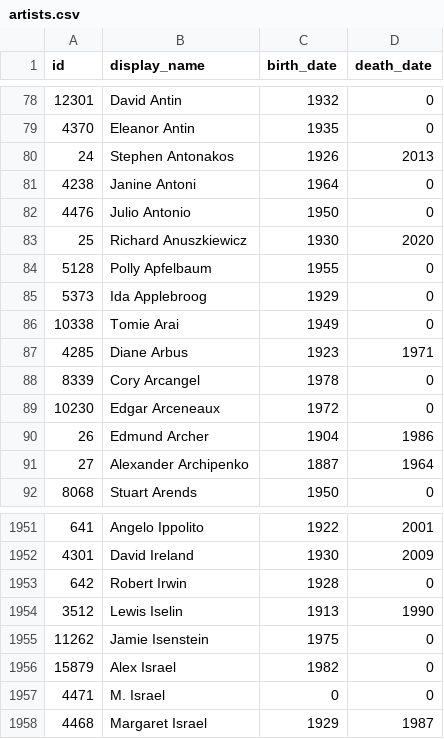
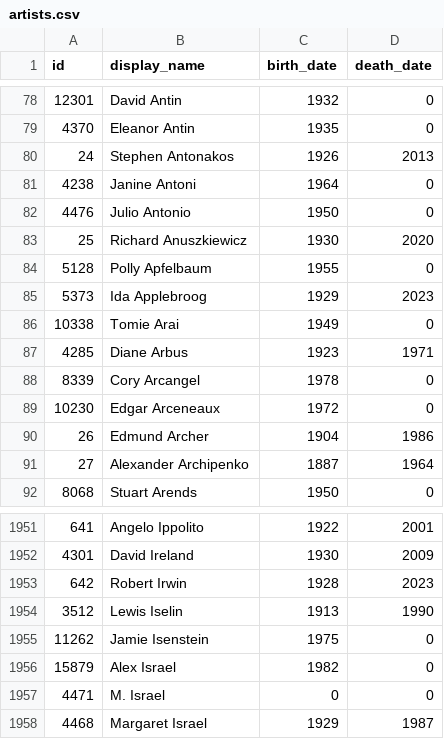
Before and after one commit to whitneymuseum/open-access, a CSV file: artists.csv, drawn as a sheet; only a part is shown, gaps mark what is left out.

Commit message:
Automated update

```diff
--- a/artists.csv
+++ b/artists.csv
@@ -84,3 +84,3 @@ id,display_name,birth_date,death_date
 5128,Polly Apfelbaum,1955,0
-5373,Ida Applebroog,1929,0
+5373,Ida Applebroog,1929,2023
 10338,Tomie Arai,1949,0
@@ -1952,3 +1952,3 @@ id,display_name,birth_date,death_date
 4301,David Ireland,1930,2009
-642,Robert Irwin,1928,0
+642,Robert Irwin,1928,2023
 3512,Lewis Iselin,1913,1990
```
